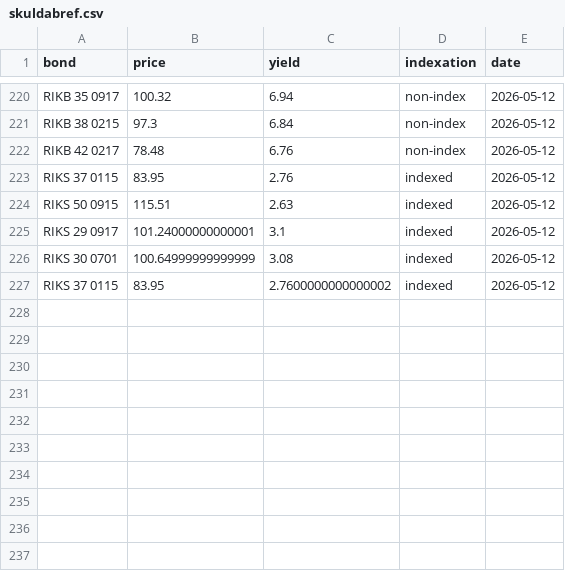
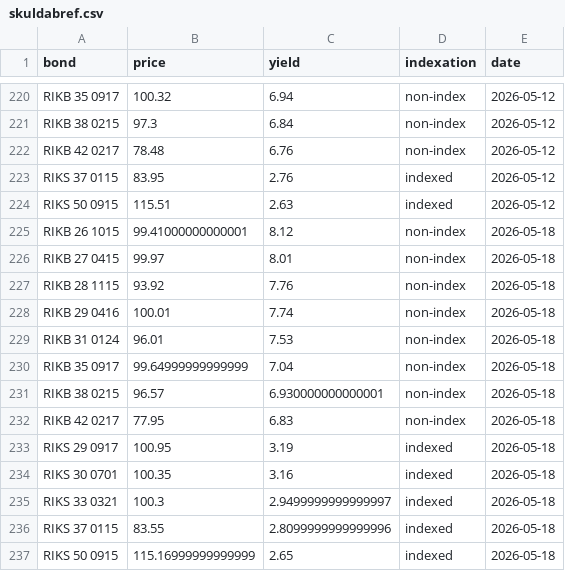
Before and after one commit to hagdeild/macro_dashboard, a CSV file: data/skuldabref.csv, drawn as a sheet; only a part is shown, gaps mark what is left out.

Commit message:
Auto update data 2026-05-18 17:00:57.412485

```diff
--- a/data/skuldabref.csv
+++ b/data/skuldabref.csv
@@ -224,4 +224,14 @@ RIKS 37 0115,83.95,2.76,indexed,2026-05-12
 RIKS 50 0915,115.51,2.63,indexed,2026-05-12
-RIKS 29 0917,101.24000000000001,3.1,indexed,2026-05-12
-RIKS 30 0701,100.64999999999999,3.08,indexed,2026-05-12
-RIKS 37 0115,83.95,2.7600000000000002,indexed,2026-05-12
+RIKB 26 1015,99.41000000000001,8.12,non-index,2026-05-18
+RIKB 27 0415,99.97,8.01,non-index,2026-05-18
+RIKB 28 1115,93.92,7.76,non-index,2026-05-18
+RIKB 29 0416,100.01,7.74,non-index,2026-05-18
+RIKB 31 0124,96.01,7.53,non-index,2026-05-18
+RIKB 35 0917,99.64999999999999,7.04,non-index,2026-05-18
+RIKB 38 0215,96.57,6.930000000000001,non-index,2026-05-18
+RIKB 42 0217,77.95,6.83,non-index,2026-05-18
+RIKS 29 0917,100.95,3.19,indexed,2026-05-18
+RIKS 30 0701,100.35,3.16,indexed,2026-05-18
+RIKS 33 0321,100.3,2.9499999999999997,indexed,2026-05-18
+RIKS 37 0115,83.55,2.8099999999999996,indexed,2026-05-18
+RIKS 50 0915,115.16999999999999,2.65,indexed,2026-05-18
```
Also changed, not shown: data/styrivextir.csv, 1 other file.
